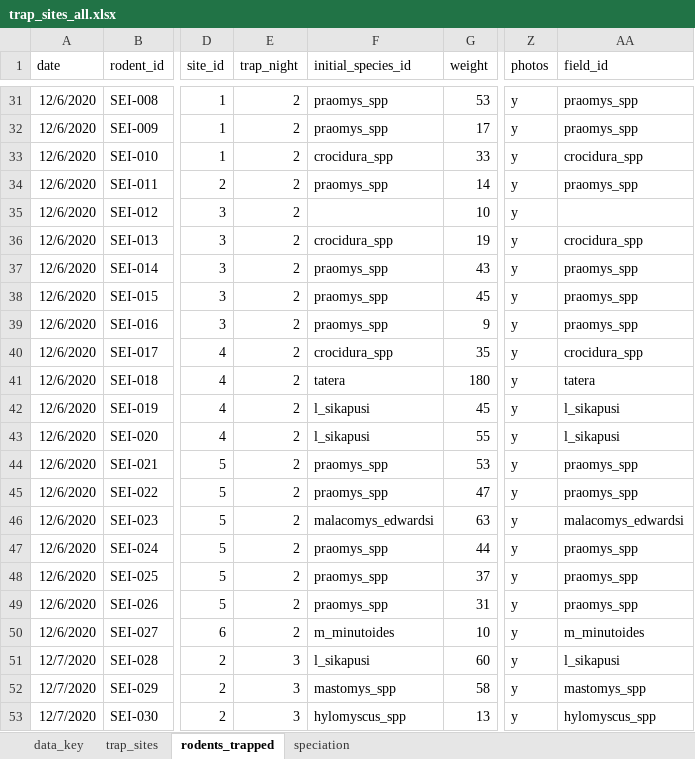
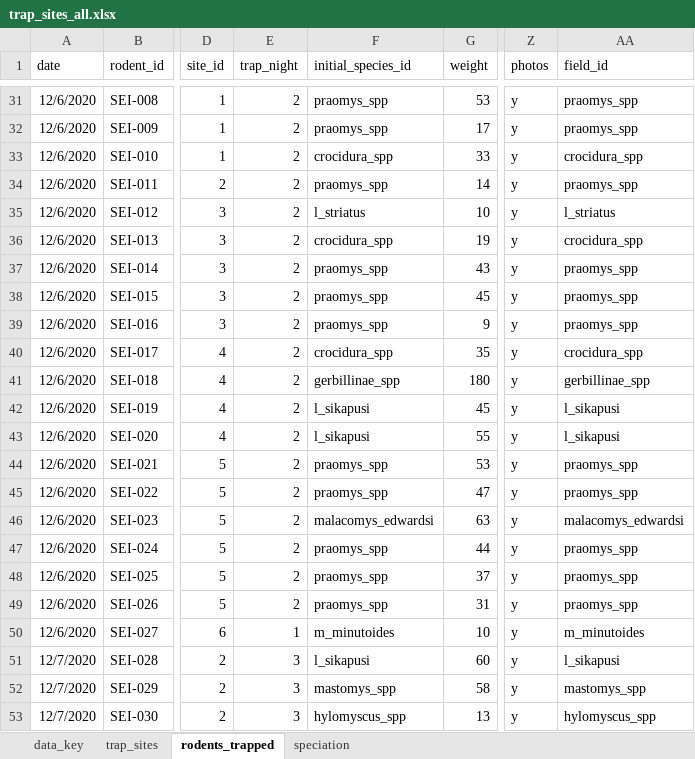
Before and after one commit to DidDrog11/rodent_trapping, an Excel workbook: data/trap_sites_all.xlsx, sheet rodents_trapped, drawn as a sheet; only a part is shown, gaps mark what is left out; values as stored, in another font and other column widths than the file's, no borders; the diff names each change by its address in the sheet, - before the commit and + after, or states it on an @@ line.

Commit message:
up to sorting rodent classification

```diff
--- a/data/trap_sites_all.xlsx (sheet rodents_trapped)
+++ b/data/trap_sites_all.xlsx (sheet rodents_trapped)
-F35 (initial_species_id): (empty)
+F35 (initial_species_id): l_striatus
-AA35 (field_id): (empty)
+AA35 (field_id): l_striatus
-F41 (initial_species_id): tatera
+F41 (initial_species_id): gerbillinae_spp
-AA41 (field_id): tatera
+AA41 (field_id): gerbillinae_spp
-E50 (trap_night): 2
+E50 (trap_night): 1
```
Also changed, not shown: sheet trap_sites, sheet speciation, hidden cells, 18 other files.
